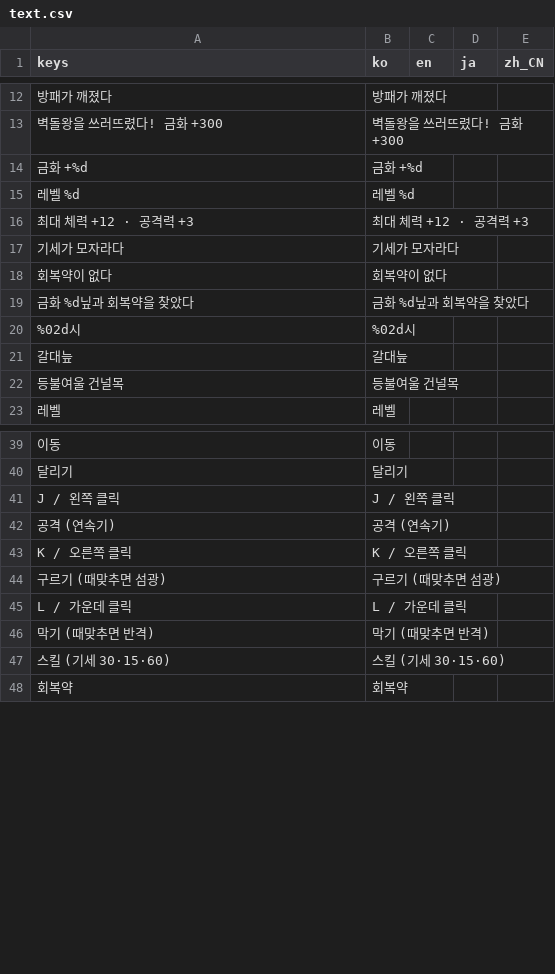
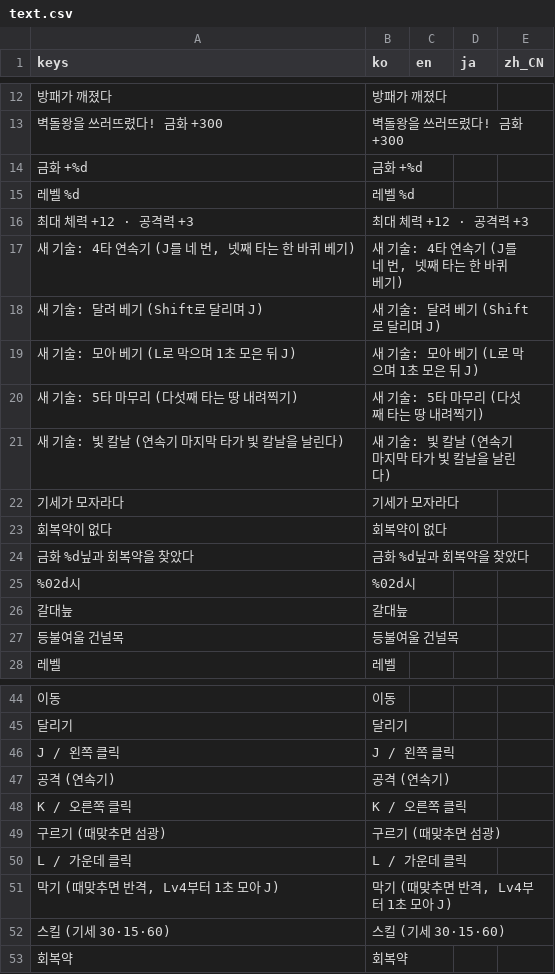
Before and after one commit to destory1984/oddity-of-the-wilds, a CSV file: godot/i18n/text.csv, drawn as a sheet; only a part is shown, gaps mark what is left out.

```diff
--- a/godot/i18n/text.csv
+++ b/godot/i18n/text.csv
@@ -16,2 +16,7 @@ keys,ko,en,ja,zh_CN
 최대 체력 +12 · 공격력 +3,최대 체력 +12 · 공격력 +3,,,
+"새 기술: 4타 연속기 (J를 네 번, 넷째 타는 한 바퀴 베기)","새 기술: 4타 연속기 (J를 네 번, 넷째 타는 한 바퀴 베기)",,,
+새 기술: 달려 베기 (Shift로 달리며 J),새 기술: 달려 베기 (Shift로 달리며 J),,,
+새 기술: 모아 베기 (L로 막으며 1초 모은 뒤 J),새 기술: 모아 베기 (L로 막으며 1초 모은 뒤 J),,,
+새 기술: 5타 마무리 (다섯째 타는 땅 내려찍기),새 기술: 5타 마무리 (다섯째 타는 땅 내려찍기),,,
+새 기술: 빛 칼날 (연속기 마지막 타가 빛 칼날을 날린다),새 기술: 빛 칼날 (연속기 마지막 타가 빛 칼날을 날린다),,,
 기세가 모자라다,기세가 모자라다,,,
@@ -45,3 +50,3 @@ K / 오른쪽 클릭,K / 오른쪽 클릭,,,
 L / 가운데 클릭,L / 가운데 클릭,,,
-막기 (때맞추면 반격),막기 (때맞추면 반격),,,
+"막기 (때맞추면 반격, Lv4부터 1초 모아 J)","막기 (때맞추면 반격, Lv4부터 1초 모아 J)",,,
 스킬 (기세 30·15·60),스킬 (기세 30·15·60),,,
```
Also changed, not shown: 35 other files.
